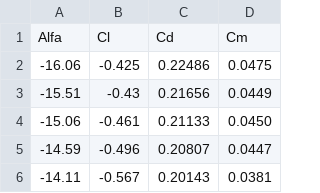
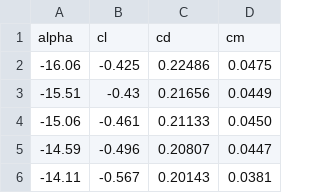
Before and after one commit to cespinosg/BEM, a CSV file: polar-DU95W180.csv, drawn as a sheet; only a part is shown.

```diff
--- a/polar-DU95W180.csv
+++ b/polar-DU95W180.csv
@@ -1,2 +1,2 @@
-Alfa,Cl,Cd,Cm
+alpha,cl,cd,cm
 -16.06,-0.425,0.22486,0.0475
```
Also changed, not shown: 2 other files.
